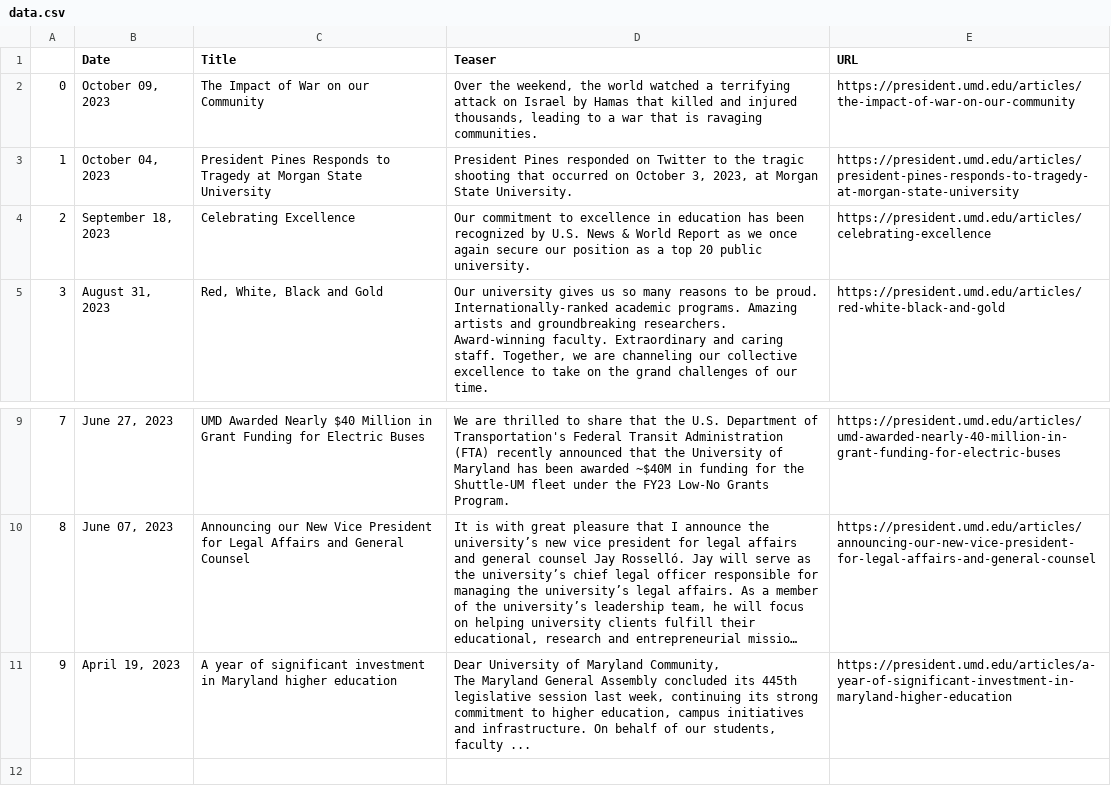
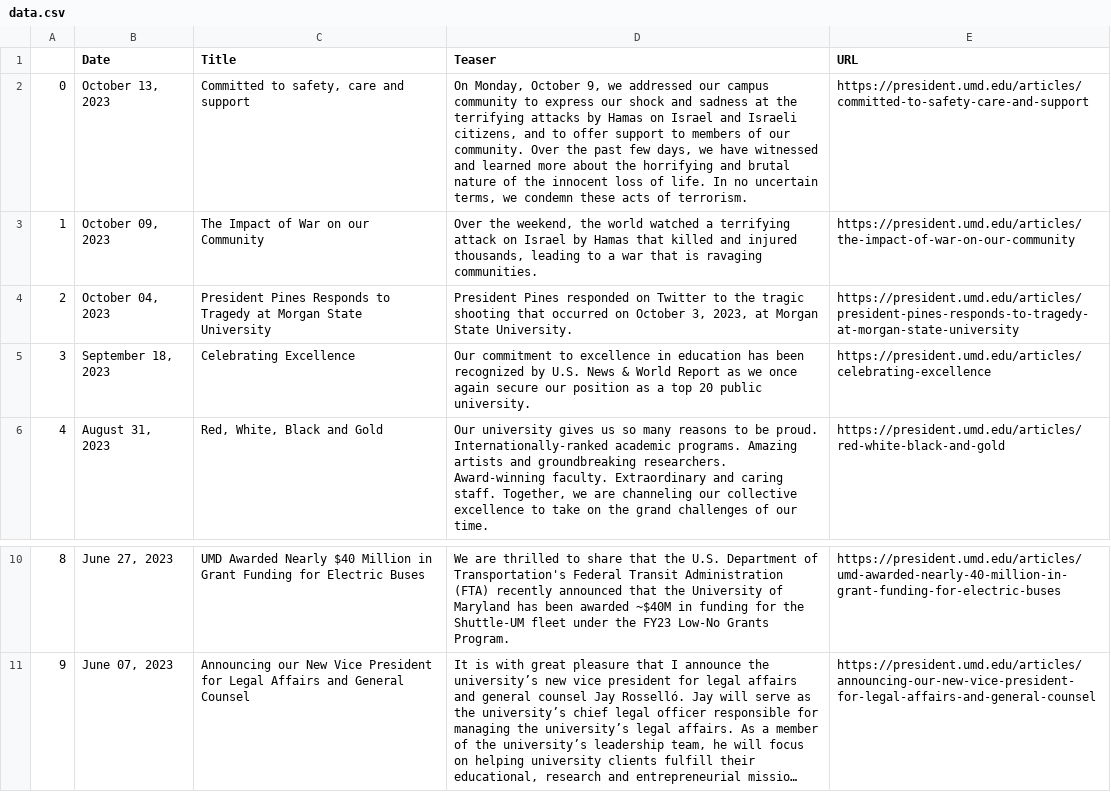
Before and after one commit to rinatorch/umd-email-bot, a CSV file: Code/data.csv, drawn as a sheet; only a part is shown, gaps mark what is left out; long unchanged cells end in …; removed rows and columns are numbered as before the commit, all else as after; ↵ is a line break in a cell; the diff names each change by its address in the sheet, - before the commit and + after, or states it on an @@ line.

```diff
--- a/Code/data.csv
+++ b/Code/data.csv
+row 2: 0 | October 13, 2023 | Committed to safety, care and support | On Monday, October 9, we addressed our campus community to express our shock and sadness at the terrifying attacks by Hamas on Israel and Israeli citizens, and to offer support to members of our community. Over the past few days, we have witnessed and learned more about the horrifying and brutal nature of the innocent loss of life. In no uncertain terms, we condemn these acts of terrorism. | https://president.umd.edu/articles/committed-to-safety-care-and-support
@@ column A renumbered between rows 3 and 11 @@
-row 11: 9 | April 19, 2023 | A year of significant investment in Maryland higher education | Dear University of Maryland Community, ↵ The Maryland General Assembly concluded its 445th legislative session last week, continuing its strong commitment to higher education, campus initiatives and infrastructure. On behalf of our students, faculty ... | https://president.umd.edu/articles/a-year-of-significant-investment-in-maryland-higher-education
```
